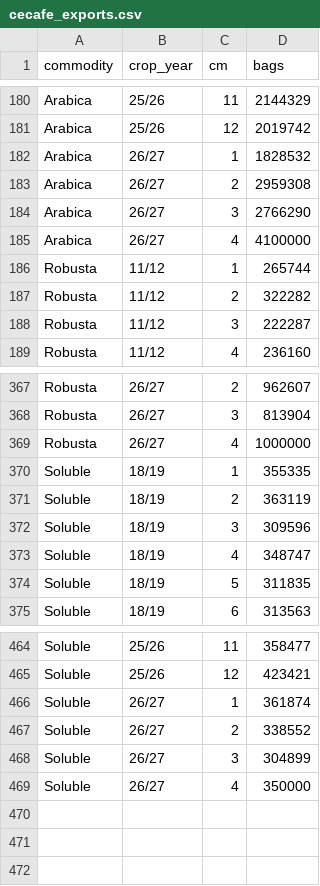
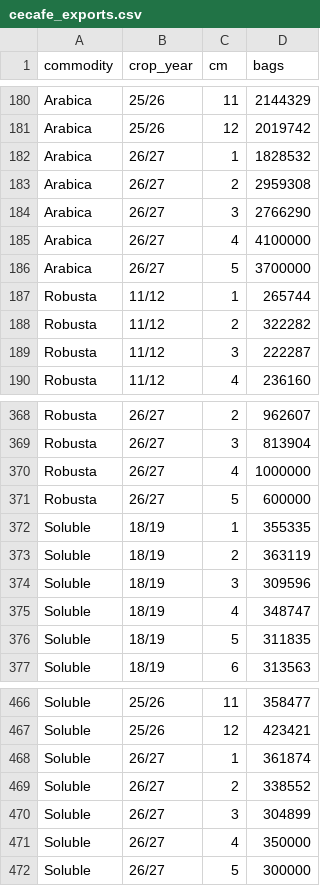
Before and after one commit to virataryaa/Daily-Cecafe, a CSV file: Database/cecafe_exports.csv, drawn as a sheet; only a part is shown, gaps mark what is left out.

Commit message:
Monthly exports | 3 change(s)
Arabica Nov 2026: - -> 3,700,000
Robusta Nov 2026: - -> 600,000
Soluble Nov 2026: - -> 300,000

```diff
--- a/Database/cecafe_exports.csv
+++ b/Database/cecafe_exports.csv
@@ -185,2 +185,3 @@ Arabica,26/27,3,2766290
 Arabica,26/27,4,4100000
+Arabica,26/27,5,3700000
 Robusta,11/12,1,265744
@@ -369,2 +370,3 @@ Robusta,26/27,3,813904
 Robusta,26/27,4,1000000
+Robusta,26/27,5,600000
 Soluble,18/19,1,355335
@@ -469 +471,2 @@ Soluble,26/27,3,304899
 Soluble,26/27,4,350000
+Soluble,26/27,5,300000
```
